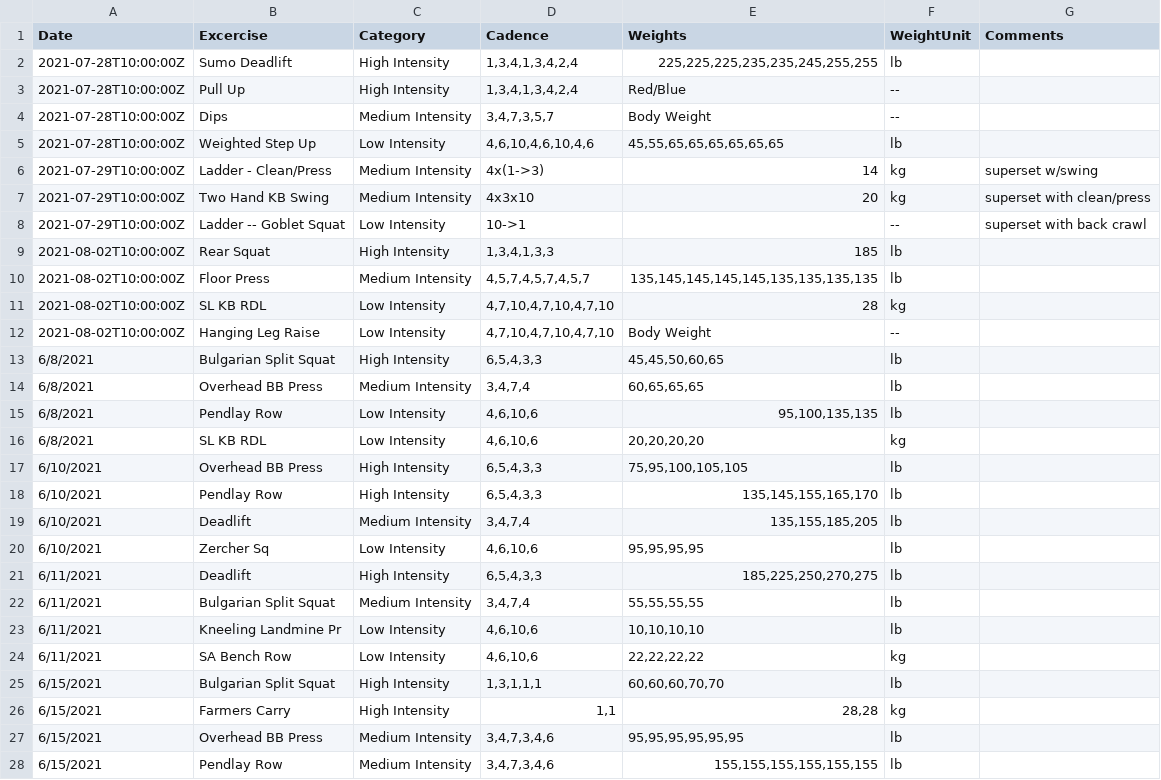
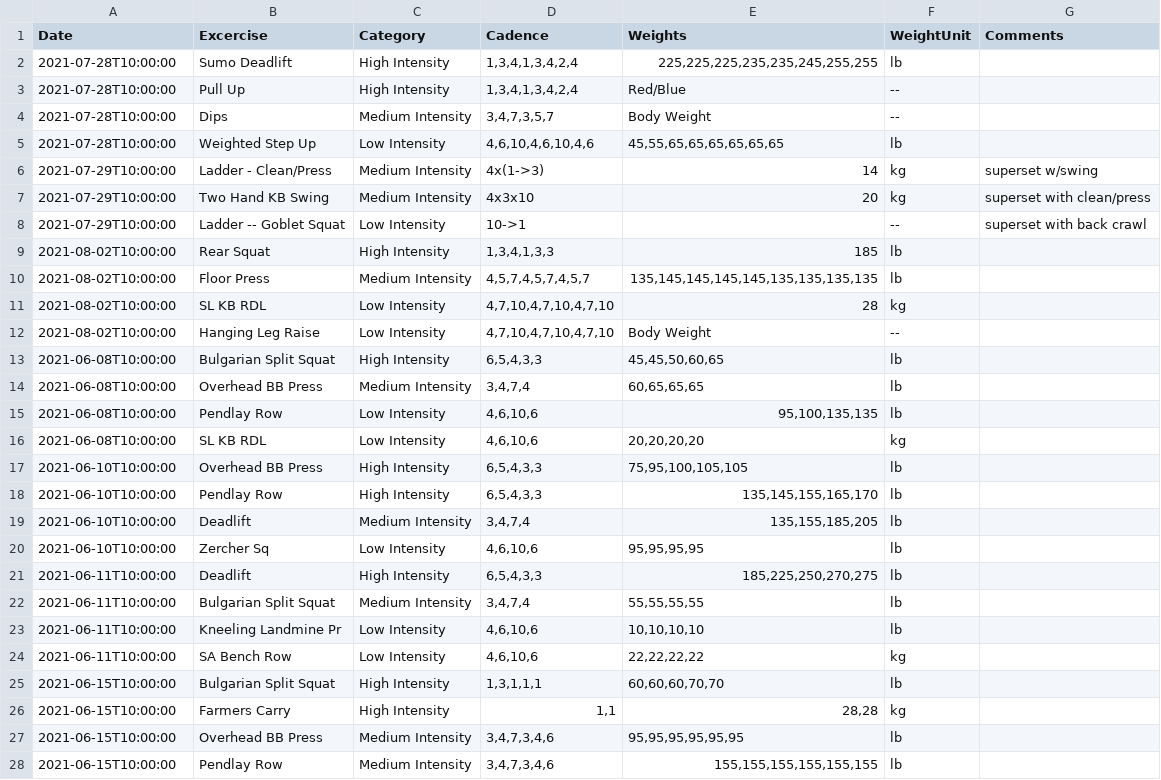
Before and after one commit to eskoviak/mlpython, a CSV file: loadfile.csv, drawn as a sheet; only a part is shown; the diff covers the shown part only.

```diff
--- a/loadfile.csv
+++ b/loadfile.csv
@@ -1,28 +1,28 @@
 Date,Excercise,Category,Cadence,Weights,WeightUnit,Comments
-"2021-07-28T10:00:00Z","Sumo Deadlift","High Intensity","1,3,4,1,3,4,2,4","225,225,225,235,235,245,255,255","lb",
-"2021-07-28T10:00:00Z","Pull Up","High Intensity","1,3,4,1,3,4,2,4","Red/Blue","--",
-"2021-07-28T10:00:00Z","Dips","Medium Intensity","3,4,7,3,5,7","Body Weight","--",
-"2021-07-28T10:00:00Z","Weighted Step Up","Low Intensity","4,6,10,4,6,10,4,6","45,55,65,65,65,65,65,65","lb",
-"2021-07-29T10:00:00Z","Ladder - Clean/Press","Medium Intensity","4x(1->3)",14,"kg","superset w/swing",
-"2021-07-29T10:00:00Z","Two Hand KB Swing","Medium Intensity","4x3x10",20,"kg","superset with clean/press",
-"2021-07-29T10:00:00Z","Ladder -- Goblet Squat","Low Intensity","10->1",,"--","superset with back crawl"
-"2021-08-02T10:00:00Z","Rear Squat","High Intensity","1,3,4,1,3,3","185","lb",""
-"2021-08-02T10:00:00Z","Floor Press","Medium Intensity","4,5,7,4,5,7,4,5,7","135,145,145,145,145,135,135,135,135","lb",""
-"2021-08-02T10:00:00Z","SL KB RDL","Low Intensity","4,7,10,4,7,10,4,7,10","28","kg",""
-"2021-08-02T10:00:00Z","Hanging Leg Raise","Low Intensity","4,7,10,4,7,10,4,7,10","Body Weight","--",""
-"6/8/2021","Bulgarian Split Squat","High Intensity","6,5,4,3,3","45,45,50,60,65",lb,""
-"6/8/2021","Overhead BB Press","Medium Intensity","3,4,7,4","60,65,65,65",lb,""
-"6/8/2021","Pendlay Row","Low Intensity","4,6,10,6","95,100,135,135",lb,""
-"6/8/2021","SL KB RDL","Low Intensity","4,6,10,6","20,20,20,20",kg,""
-"6/10/2021","Overhead BB Press","High Intensity","6,5,4,3,3","75,95,100,105,105",lb,""
-"6/10/2021","Pendlay Row","High Intensity","6,5,4,3,3","135,145,155,165,170",lb,""
-"6/10/2021","Deadlift","Medium Intensity","3,4,7,4","135,155,185,205",lb,""
-"6/10/2021","Zercher Sq","Low Intensity","4,6,10,6","95,95,95,95",lb,""
-"6/11/2021","Deadlift","High Intensity","6,5,4,3,3","185,225,250,270,275",lb,""
-"6/11/2021","Bulgarian Split Squat","Medium Intensity","3,4,7,4","55,55,55,55",lb,""
-"6/11/2021","Kneeling Landmine Pr","Low Intensity","4,6,10,6","10,10,10,10",lb,""
-"6/11/2021","SA Bench Row","Low Intensity","4,6,10,6","22,22,22,22",kg,""
-"6/15/2021","Bulgarian Split Squat","High Intensity","1,3,1,1,1","60,60,60,70,70",lb,""
-"6/15/2021","Farmers Carry","High Intensity","1,1","28,28",kg,""
-"6/15/2021","Overhead BB Press","Medium Intensity","3,4,7,3,4,6","95,95,95,95,95,95",lb,""
-"6/15/2021","Pendlay Row","Medium Intensity","3,4,7,3,4,6","155,155,155,155,155,155",lb,""
+"2021-07-28T10:00:00","Sumo Deadlift","High Intensity","1,3,4,1,3,4,2,4","225,225,225,235,235,245,255,255","lb",
+"2021-07-28T10:00:00","Pull Up","High Intensity","1,3,4,1,3,4,2,4","Red/Blue","--",
+"2021-07-28T10:00:00","Dips","Medium Intensity","3,4,7,3,5,7","Body Weight","--",
+"2021-07-28T10:00:00","Weighted Step Up","Low Intensity","4,6,10,4,6,10,4,6","45,55,65,65,65,65,65,65","lb",
+"2021-07-29T10:00:00","Ladder - Clean/Press","Medium Intensity","4x(1->3)",14,"kg","superset w/swing",
+"2021-07-29T10:00:00","Two Hand KB Swing","Medium Intensity","4x3x10",20,"kg","superset with clean/press",
+"2021-07-29T10:00:00","Ladder -- Goblet Squat","Low Intensity","10->1",,"--","superset with back crawl"
+"2021-08-02T10:00:00","Rear Squat","High Intensity","1,3,4,1,3,3","185","lb",""
+"2021-08-02T10:00:00","Floor Press","Medium Intensity","4,5,7,4,5,7,4,5,7","135,145,145,145,145,135,135,135,135","lb",""
+"2021-08-02T10:00:00","SL KB RDL","Low Intensity","4,7,10,4,7,10,4,7,10","28","kg",""
+"2021-08-02T10:00:00","Hanging Leg Raise","Low Intensity","4,7,10,4,7,10,4,7,10","Body Weight","--",""
+"2021-06-08T10:00:00","Bulgarian Split Squat","High Intensity","6,5,4,3,3","45,45,50,60,65","lb",""
+"2021-06-08T10:00:00","Overhead BB Press","Medium Intensity","3,4,7,4","60,65,65,65","lb",""
+"2021-06-08T10:00:00","Pendlay Row","Low Intensity","4,6,10,6","95,100,135,135","lb",""
+"2021-06-08T10:00:00","SL KB RDL","Low Intensity","4,6,10,6","20,20,20,20","kg",""
+"2021-06-10T10:00:00","Overhead BB Press","High Intensity","6,5,4,3,3","75,95,100,105,105","lb",""
+"2021-06-10T10:00:00","Pendlay Row","High Intensity","6,5,4,3,3","135,145,155,165,170","lb",""
+"2021-06-10T10:00:00","Deadlift","Medium Intensity","3,4,7,4","135,155,185,205","lb",""
+"2021-06-10T10:00:00","Zercher Sq","Low Intensity","4,6,10,6","95,95,95,95","lb",""
+"2021-06-11T10:00:00","Deadlift","High Intensity","6,5,4,3,3","185,225,250,270,275","lb",""
+"2021-06-11T10:00:00","Bulgarian Split Squat","Medium Intensity","3,4,7,4","55,55,55,55","lb",""
+"2021-06-11T10:00:00","Kneeling Landmine Pr","Low Intensity","4,6,10,6","10,10,10,10","lb",""
+"2021-06-11T10:00:00","SA Bench Row","Low Intensity","4,6,10,6","22,22,22,22","kg",""
+"2021-06-15T10:00:00","Bulgarian Split Squat","High Intensity","1,3,1,1,1","60,60,60,70,70","lb",""
+"2021-06-15T10:00:00","Farmers Carry","High Intensity","1,1","28,28","kg",""
+"2021-06-15T10:00:00","Overhead BB Press","Medium Intensity","3,4,7,3,4,6","95,95,95,95,95,95","lb",""
+"2021-06-15T10:00:00","Pendlay Row","Medium Intensity","3,4,7,3,4,6","155,155,155,155,155,155","lb",""
```
Also changed, not shown: 65 edited cells elsewhere in this file, 1 other file.
